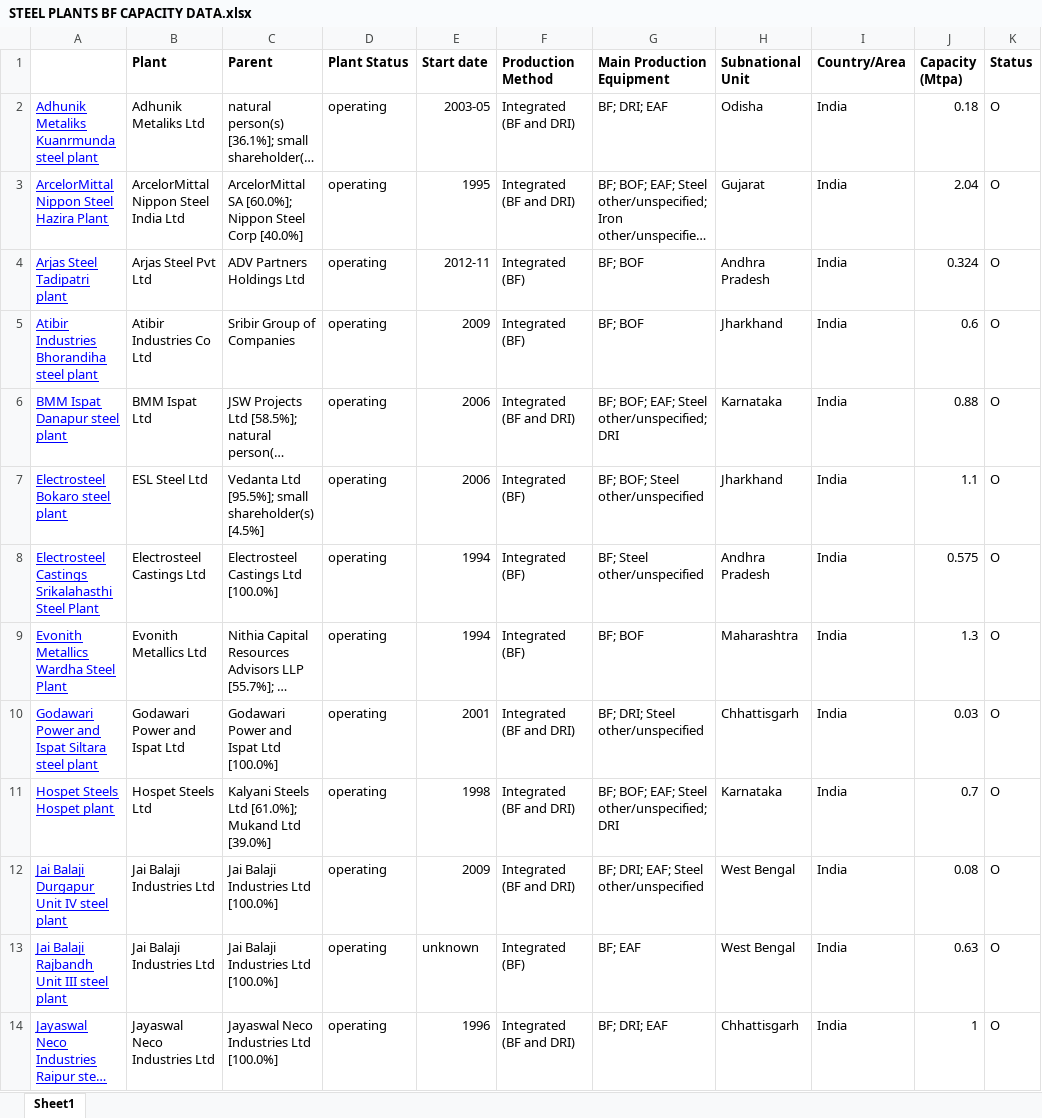
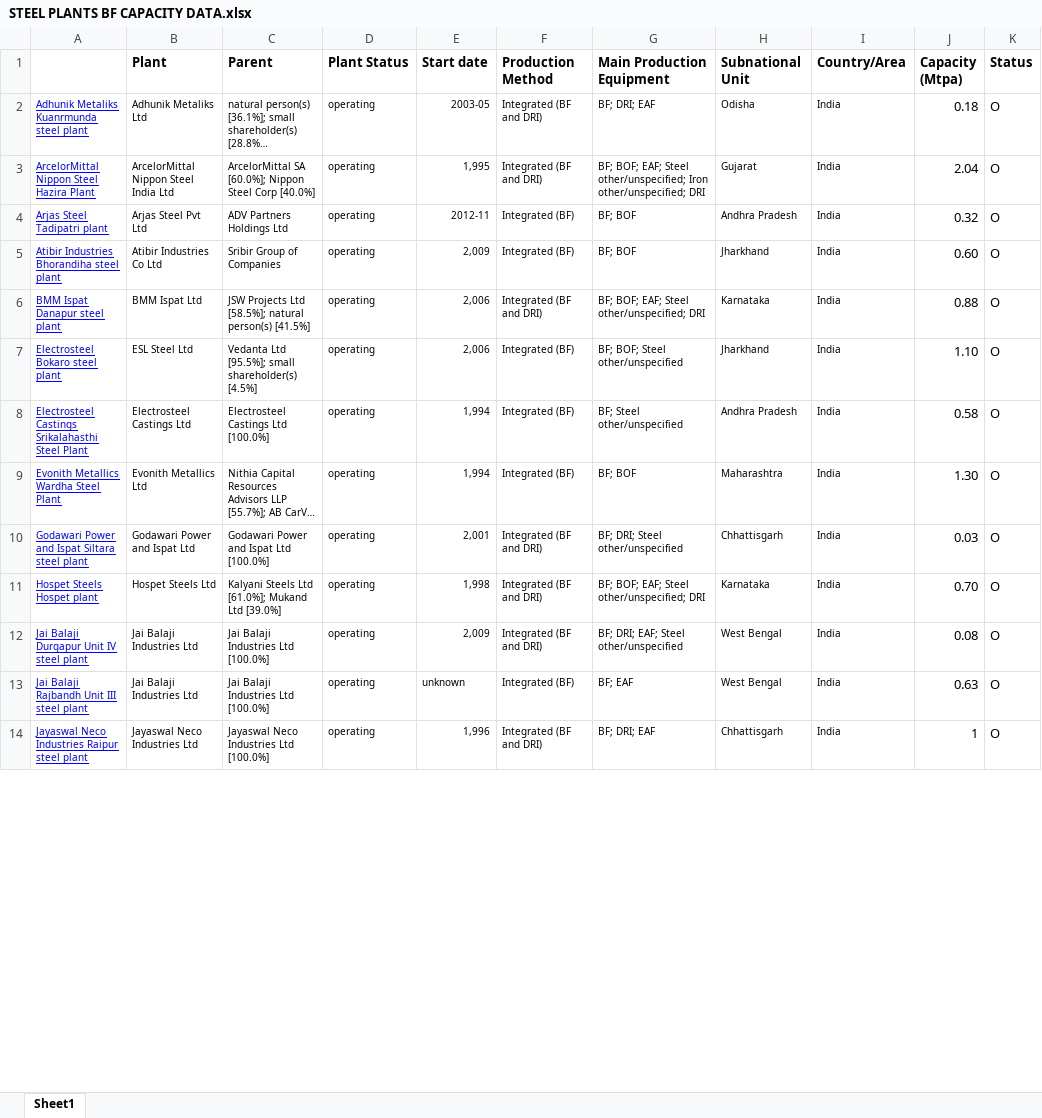
Before and after one commit to kanishk1602/Climitra-Steelplantwithcropdata, an Excel workbook: STEEL PLANTS BF CAPACITY DATA.xlsx, sheet Sheet1, drawn as a sheet; only a part is shown; long unchanged cells end in …; values as stored, in another font and other column widths than the file's, no borders; charts and pictures not drawn; the diff covers the shown part only; the diff names each change by its address in the sheet, - before the commit and + after, or states it on an @@ line.

```diff
--- a/STEEL PLANTS BF CAPACITY DATA.xlsx (sheet Sheet1)
+++ b/STEEL PLANTS BF CAPACITY DATA.xlsx (sheet Sheet1)
@@ A2:I14 text size: smaller @@
-E3 (Start date): 1995
+E3 (Start date): 1,995
-J4 (Capacity (Mtpa)): 0.324
+J4 (Capacity (Mtpa)): 0.32
-E5 (Start date): 2009
+E5 (Start date): 2,009
-J5 (Capacity (Mtpa)): 0.6
+J5 (Capacity (Mtpa)): 0.60
-E6:E7 (Start date): 2006
+E6:E7 (Start date): 2,006
-J7 (Capacity (Mtpa)): 1.1
+J7 (Capacity (Mtpa)): 1.10
-E8:E9 (Start date): 1994
+E8:E9 (Start date): 1,994
-J8 (Capacity (Mtpa)): 0.575
+J8 (Capacity (Mtpa)): 0.58
-J9 (Capacity (Mtpa)): 1.3
+J9 (Capacity (Mtpa)): 1.30
-E10 (Start date): 2001
+E10 (Start date): 2,001
-E11 (Start date): 1998
+E11 (Start date): 1,998
-J11 (Capacity (Mtpa)): 0.7
+J11 (Capacity (Mtpa)): 0.70
-E12 (Start date): 2009
+E12 (Start date): 2,009
-E14 (Start date): 1996
+E14 (Start date): 1,996
```
Also changed, not shown: 53 edited cells and cell formats elsewhere in this sheet, charts or pictures, steel_plant_bf.xlsx, steel_plant_data.xlsx.
